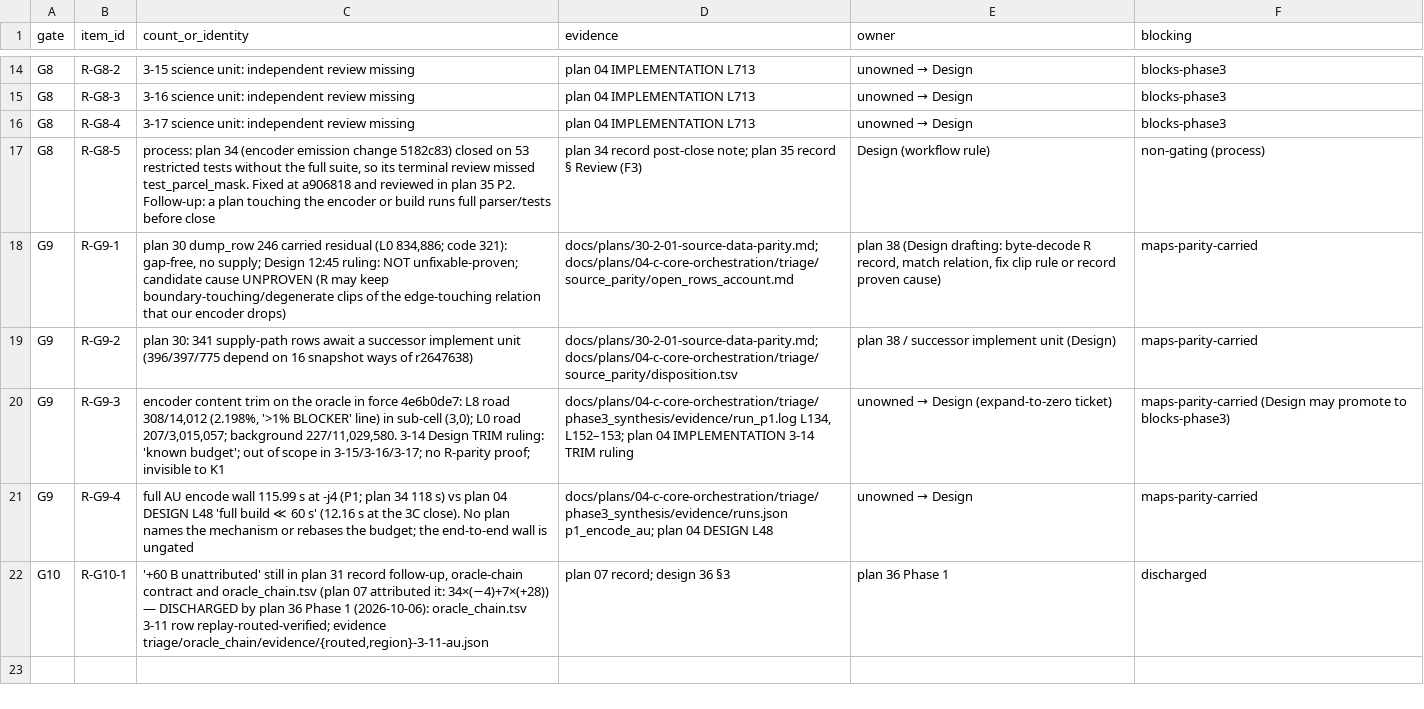
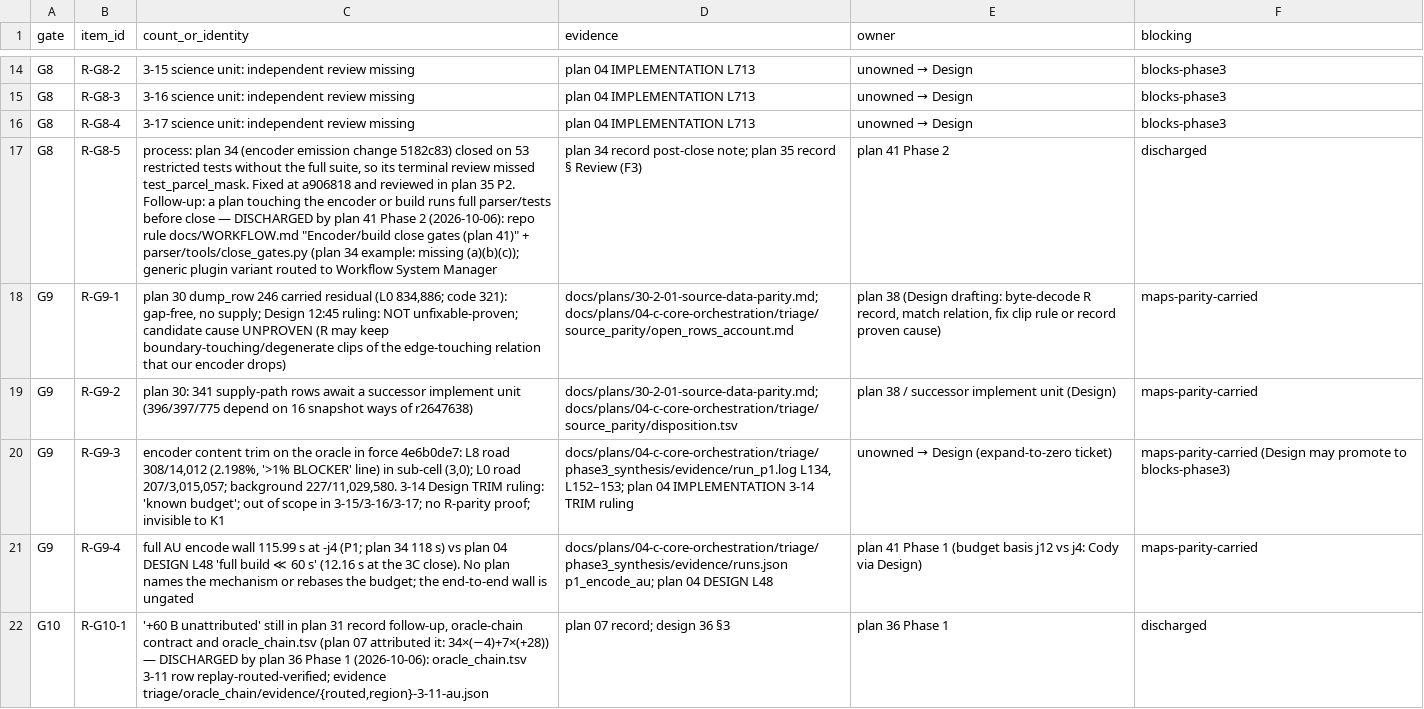
Before and after one commit to codyhamilton/open-pajero-maps, a TSV file: docs/plans/04-c-core-orchestration/triage/phase3_synthesis/residuals.tsv, drawn as a sheet; only a part is shown, gaps mark what is left out; the diff names each change by its address in the sheet, - before the commit and + after, or states it on an @@ line.

Commit message:
plan 41 P2: encoder/build close-gate repo rule (docs/WORKFLOW.md) + parser/tools/close_gates.py; R-G8-5 discharged, R-G9-4 owned by P1
Workflow-Phase: 41-encoder-build-close-gates:2

```diff
--- a/docs/plans/04-c-core-orchestration/triage/phase3_synthesis/residuals.tsv
+++ b/docs/plans/04-c-core-orchestration/triage/phase3_synthesis/residuals.tsv
-C17 (count_or_identity): …before close
+C17 (count_or_identity): …before close — DISCHARGED by plan 41 Phase 2 (2026-10-06): repo rule docs/WORKFLOW.md "Encoder/build close gates (plan 41)" + parser/tools/close_gates.py (plan 34 example: missing (a)(b)(c)); generic plugin variant routed to Workflow System Manager
-E17 (owner): Design (workflow rule)
+E17 (owner): plan 41 Phase 2
-F17 (blocking): non-gating (process)
+F17 (blocking): discharged
@@ E21 (owner): unowned → Design → plan 41 Phase 1 (budget basis j12 vs j4: Cody via Design) @@
```
Also changed, not shown: 5 other files.
